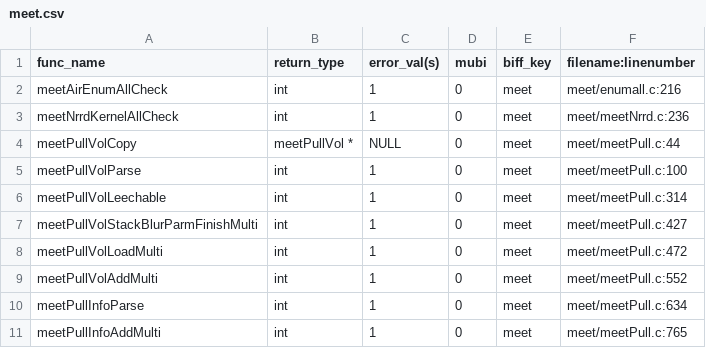
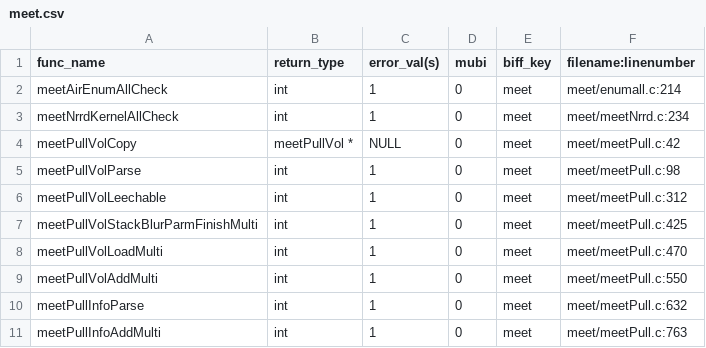
Before and after one commit to Slicer/teem, a CSV file: python/cffi/biffdata/meet.csv, drawn as a sheet.

```diff
--- a/python/cffi/biffdata/meet.csv
+++ b/python/cffi/biffdata/meet.csv
@@ -1,11 +1,11 @@
 func_name,return_type,error_val(s),mubi,biff_key,filename:linenumber
-meetAirEnumAllCheck,int,1,0,meet,meet/enumall.c:216
-meetNrrdKernelAllCheck,int,1,0,meet,meet/meetNrrd.c:236
-meetPullVolCopy,meetPullVol *,NULL,0,meet,meet/meetPull.c:44
-meetPullVolParse,int,1,0,meet,meet/meetPull.c:100
-meetPullVolLeechable,int,1,0,meet,meet/meetPull.c:314
-meetPullVolStackBlurParmFinishMulti,int,1,0,meet,meet/meetPull.c:427
-meetPullVolLoadMulti,int,1,0,meet,meet/meetPull.c:472
-meetPullVolAddMulti,int,1,0,meet,meet/meetPull.c:552
-meetPullInfoParse,int,1,0,meet,meet/meetPull.c:634
-meetPullInfoAddMulti,int,1,0,meet,meet/meetPull.c:765
+meetAirEnumAllCheck,int,1,0,meet,meet/enumall.c:214
+meetNrrdKernelAllCheck,int,1,0,meet,meet/meetNrrd.c:234
+meetPullVolCopy,meetPullVol *,NULL,0,meet,meet/meetPull.c:42
+meetPullVolParse,int,1,0,meet,meet/meetPull.c:98
+meetPullVolLeechable,int,1,0,meet,meet/meetPull.c:312
+meetPullVolStackBlurParmFinishMulti,int,1,0,meet,meet/meetPull.c:425
+meetPullVolLoadMulti,int,1,0,meet,meet/meetPull.c:470
+meetPullVolAddMulti,int,1,0,meet,meet/meetPull.c:550
+meetPullInfoParse,int,1,0,meet,meet/meetPull.c:632
+meetPullInfoAddMulti,int,1,0,meet,meet/meetPull.c:763
```
Also changed, not shown: python/cffi/biffdata/alan.csv, python/cffi/biffdata/bane.csv, 14 other files.
